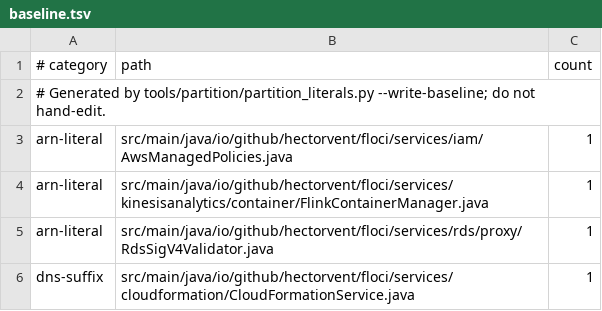
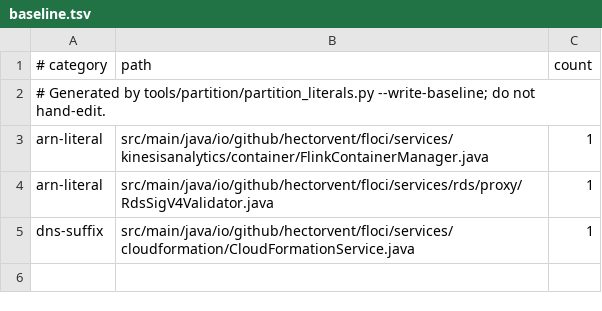
Before and after one commit to ASWINa1636/floci, a TSV file: tools/partition/baseline.tsv, drawn as a sheet.

Commit message:
fix(iam): derive the AWS managed policy catalog per partition (#4742)
The bundled managed policy catalog is the commercial one, so
arn:aws-cn:iam::aws:policy/AdministratorAccess did not resolve and a China
deployment listed commercial ARNs. Every other partition's catalog is now
derived from the bundled data on first use and cached per partition: every
arn:aws: inside a document takes the partition, as AWS's SAM translator does
for managed policy ARNs (arn_generator.py), and the region-bearing
kms:ViaService hosts (s3.*.amazonaws.com) take the partition's DNS suffix.
Bare service principals and service-linked role paths are universal (#4633)
and are left alone, as is the ::aws:policy/ owner slot.

IamService resolves a managed policy under the partition its ARN names, so a
China ARN resolves under any signing scope, and ListPolicies lists the catalog
of the caller's partition.

Partition literal baseline 4 -> 3.

Part of #4272

```diff
--- a/tools/partition/baseline.tsv
+++ b/tools/partition/baseline.tsv
@@ -2,3 +2,2 @@
 # Generated by tools/partition/partition_literals.py --write-baseline; do not hand-edit.
-arn-literal	src/main/java/io/github/hectorvent/floci/services/iam/AwsManagedPolicies.java	1
 arn-literal	src/main/java/io/github/hectorvent/floci/services/kinesisanalytics/container/FlinkContainerManager.java	1
```
Also changed, not shown: 9 other files.
